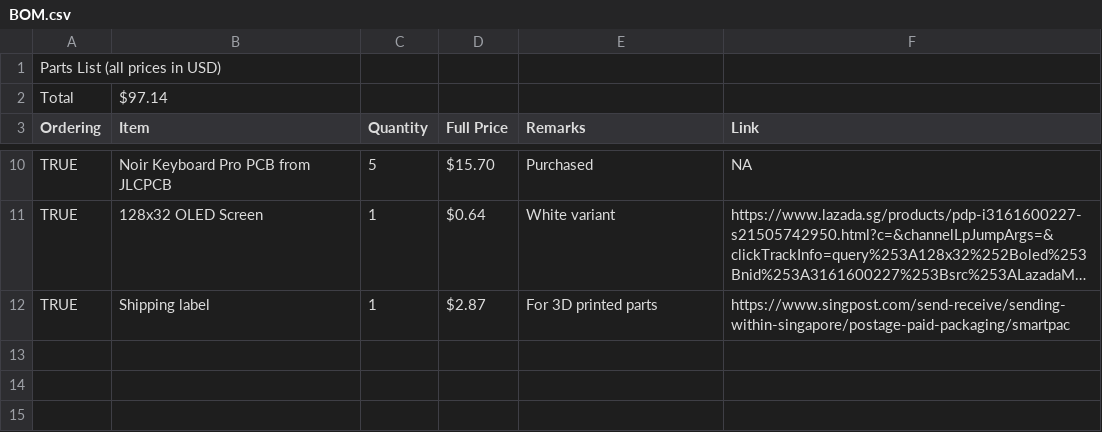
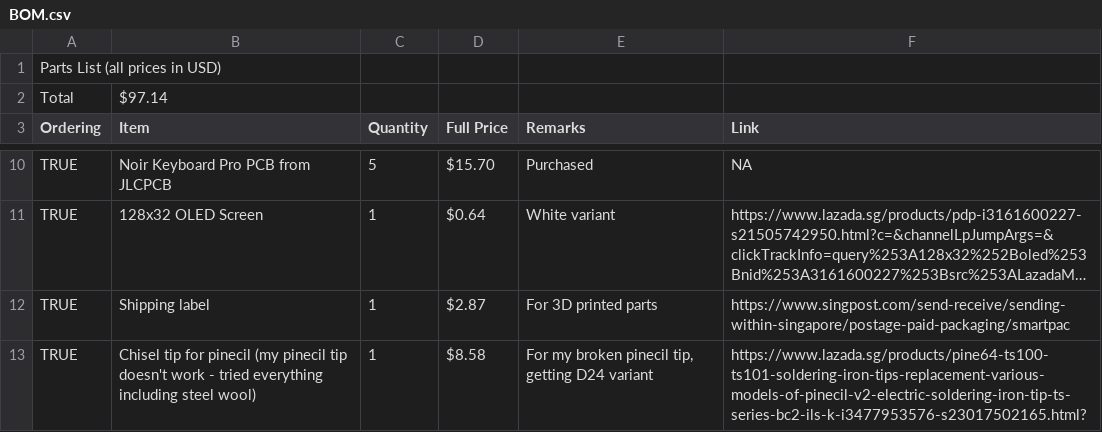
Before and after one commit to advaitconty/noir-keyboard-pro, a CSV file: BOM.csv, drawn as a sheet; only a part is shown, gaps mark what is left out; long unchanged cells end in …; the diff names each change by its address in the sheet, - before the commit and + after, or states it on an @@ line.

Commit message:
added pinecil tip

```diff
--- a/BOM.csv
+++ b/BOM.csv
+row 13: TRUE | Chisel tip for pinecil (my pinecil tip doesn't work - tried everything including steel wool) | 1 | $8.58 | For my broken pinecil tip, getting D24 variant | https://www.lazada.sg/products/pine64-ts100-ts101-soldering-iron-tips-replacement-various-models-of-pinecil-v2-electric-soldering-iron-tip-ts-series-bc2-ils-k-i3477953576-s23017502165.html?
```
